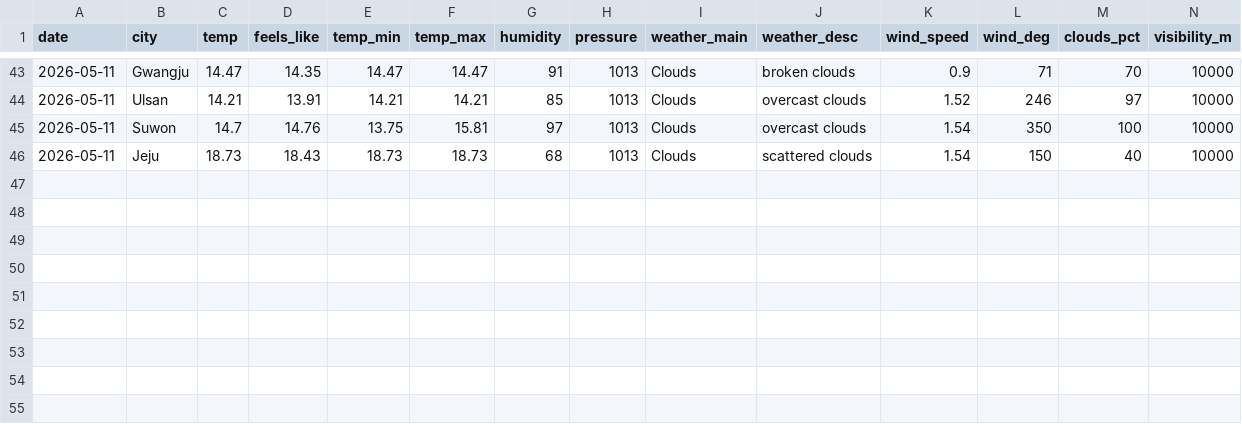
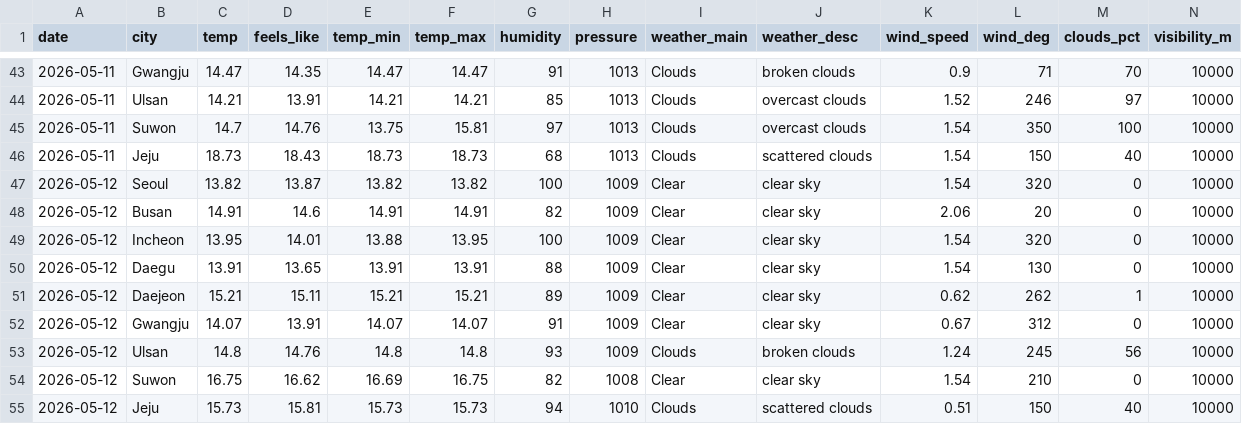
Before and after one commit to icedo724/data_collection, a CSV file: data/environment/weather.csv, drawn as a sheet; only a part is shown, gaps mark what is left out; rows hold the shown columns only; the diff names each change by its address in the sheet, - before the commit and + after, or states it on an @@ line.

```diff
--- a/data/environment/weather.csv
+++ b/data/environment/weather.csv
+row 47: 2026-05-12 | Seoul | 13.82 | 13.87 | 13.82 | 13.82 | 100 | 1009 | Clear | clear sky | 1.54 | 320 | 0 | 10000
+row 48: 2026-05-12 | Busan | 14.91 | 14.6 | 14.91 | 14.91 | 82 | 1009 | Clear | clear sky | 2.06 | 20 | 0 | 10000
+row 49: 2026-05-12 | Incheon | 13.95 | 14.01 | 13.88 | 13.95 | 100 | 1009 | Clear | clear sky | 1.54 | 320 | 0 | 10000
+row 50: 2026-05-12 | Daegu | 13.91 | 13.65 | 13.91 | 13.91 | 88 | 1009 | Clear | clear sky | 1.54 | 130 | 0 | 10000
+row 51: 2026-05-12 | Daejeon | 15.21 | 15.11 | 15.21 | 15.21 | 89 | 1009 | Clear | clear sky | 0.62 | 262 | 1 | 10000
+row 52: 2026-05-12 | Gwangju | 14.07 | 13.91 | 14.07 | 14.07 | 91 | 1009 | Clear | clear sky | 0.67 | 312 | 0 | 10000
+row 53: 2026-05-12 | Ulsan | 14.8 | 14.76 | 14.8 | 14.8 | 93 | 1009 | Clouds | broken clouds | 1.24 | 245 | 56 | 10000
+row 54: 2026-05-12 | Suwon | 16.75 | 16.62 | 16.69 | 16.75 | 82 | 1008 | Clear | clear sky | 1.54 | 210 | 0 | 10000
+row 55: 2026-05-12 | Jeju | 15.73 | 15.81 | 15.73 | 15.73 | 94 | 1010 | Clouds | scattered clouds | 0.51 | 150 | 40 | 10000
```
Also changed, not shown: data/environment/oil_price.csv, data/markets/commodities.csv, 5 other files.
